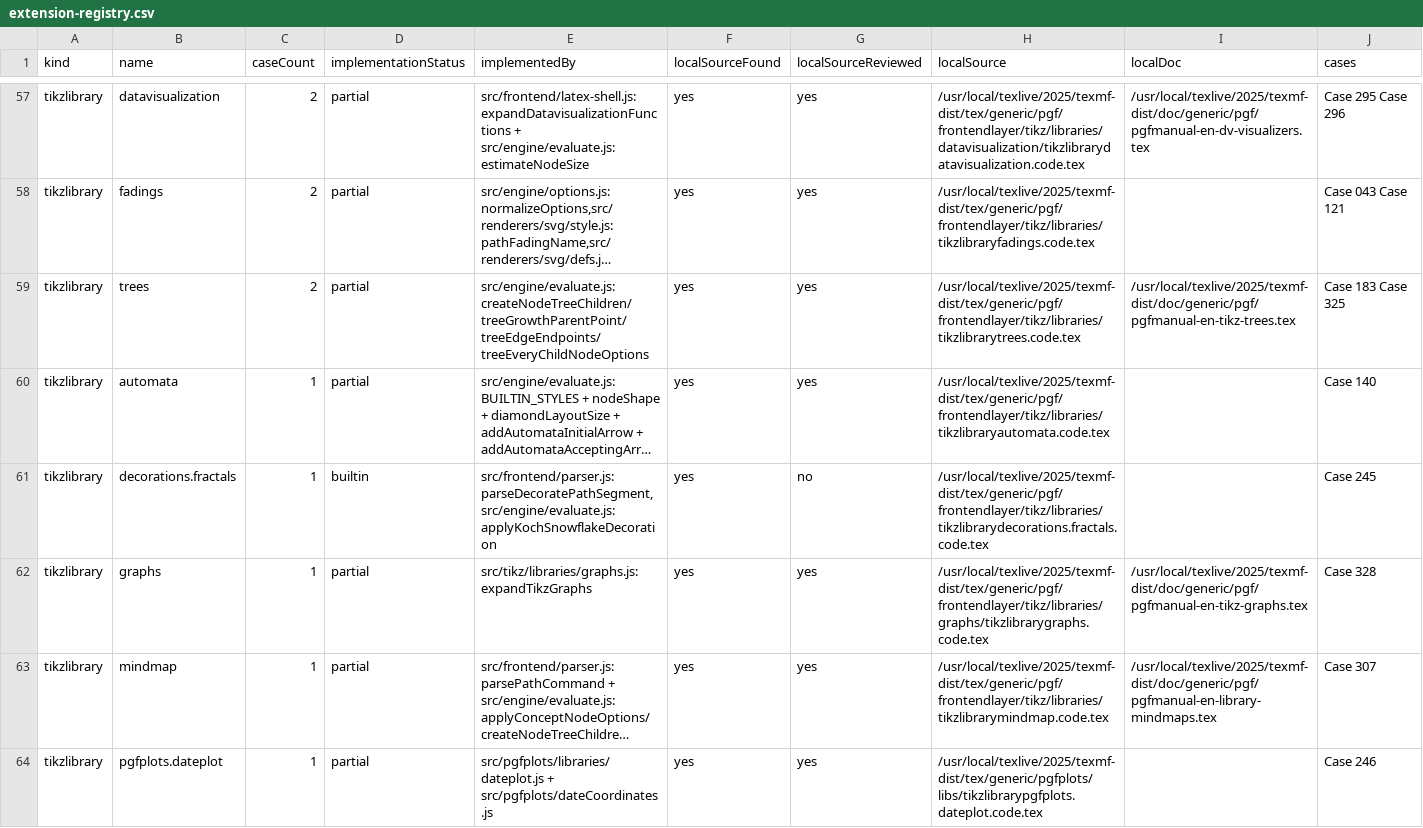
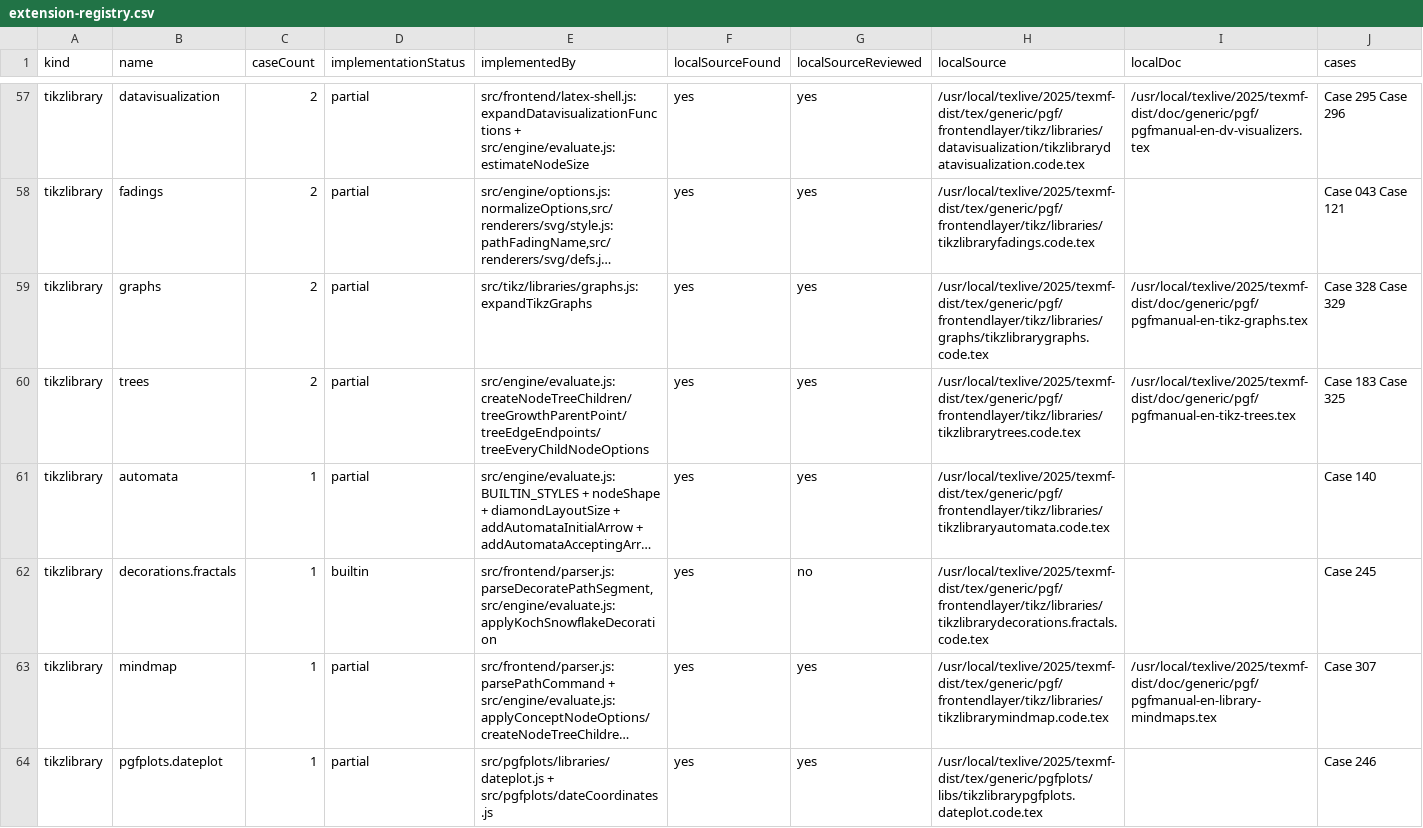
Before and after one commit to gezhi-io/tikzkit, a CSV file: docs/extension-registry.csv, drawn as a sheet; only a part is shown, gaps mark what is left out; long unchanged cells end in …; removed rows and columns are numbered as before the commit, all else as after; rows hold the shown columns only; the diff covers the shown part only; the diff names each change by its address in the sheet, - before the commit and + after, or states it on an @@ line.

Commit message:
Support TikZ graph edge labels

```diff
--- a/docs/extension-registry.csv
+++ b/docs/extension-registry.csv
+row 59: tikzlibrary | graphs | 2 | partial | src/tikz/libraries/graphs.js:expandTikzGraphs | yes | yes | /usr/local/texlive/2025/texmf-dist/tex/generic/pgf/frontendlayer/tikz/libraries/graphs/tikzlibrarygraphs.code.tex | /usr/local/texlive/2025/texmf-dist/doc/generic/pgf/pgfmanual-en-tikz-graphs.tex | Case 328 Case 329
-row 62: tikzlibrary | graphs | 1 | partial | src/tikz/libraries/graphs.js:expandTikzGraphs | yes | yes | /usr/local/texlive/2025/texmf-dist/tex/generic/pgf/frontendlayer/tikz/libraries/graphs/tikzlibrarygraphs.code.tex | /usr/local/texlive/2025/texmf-dist/doc/generic/pgf/pgfmanual-en-tikz-graphs.tex | Case 328
```
Also changed, not shown: 1 added row and 4 edited cells elsewhere in this file, 9 other files.
